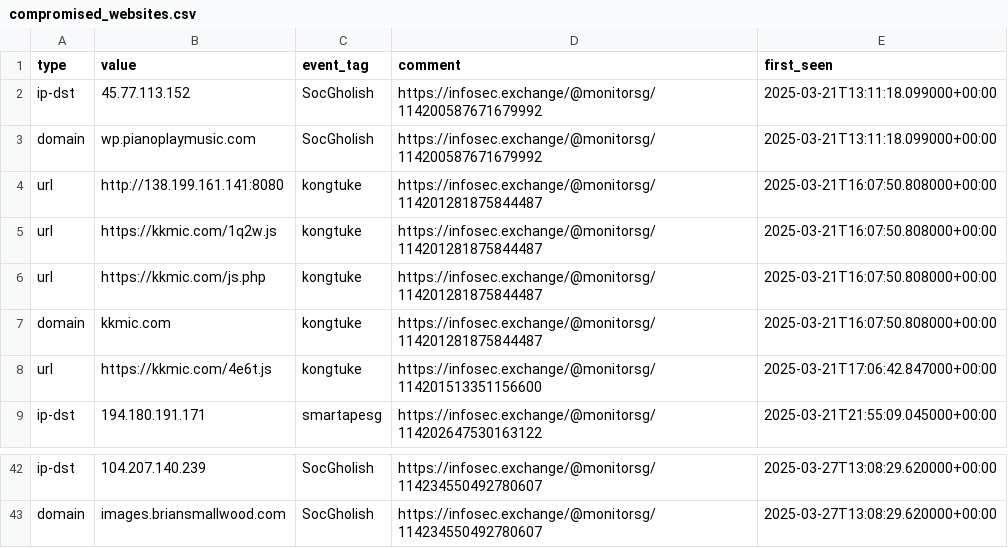
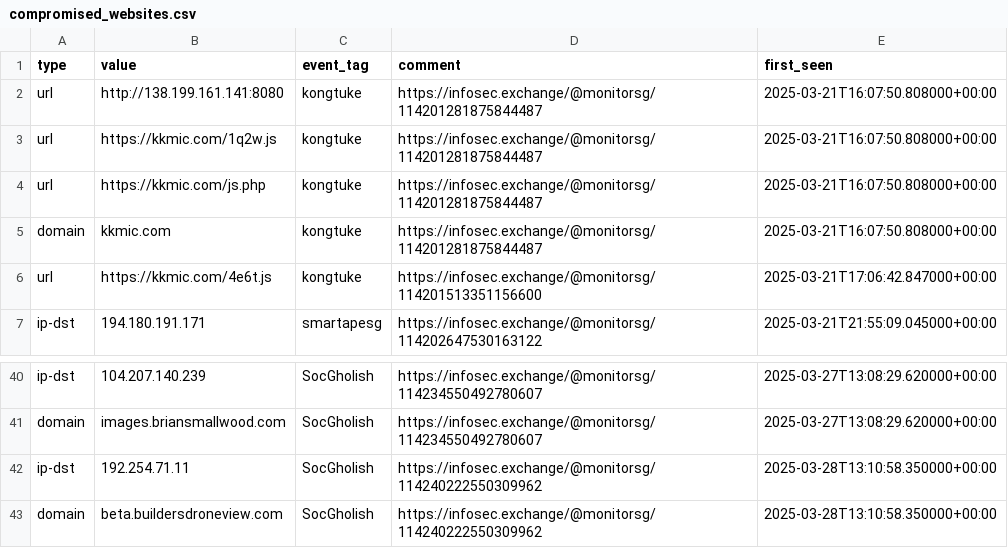
Before and after one commit to Gusty-Dusty/compromised_feeds, a CSV file: 7_days/compromised_websites.csv, drawn as a sheet; only a part is shown, gaps mark what is left out; removed rows and columns are numbered as before the commit, all else as after; the diff names each change by its address in the sheet, - before the commit and + after, or states it on an @@ line.

```diff
--- a/7_days/compromised_websites.csv
+++ b/7_days/compromised_websites.csv
-row 2: ip-dst | 45.77.113.152 | SocGholish | https://infosec.exchange/@monitorsg/114200587671679992 | 2025-03-21T13:11:18.099000+00:00
-row 3: domain | wp.pianoplaymusic.com | SocGholish | https://infosec.exchange/@monitorsg/114200587671679992 | 2025-03-21T13:11:18.099000+00:00
+row 42: ip-dst | 192.254.71.11 | SocGholish | https://infosec.exchange/@monitorsg/114240222550309962 | 2025-03-28T13:10:58.350000+00:00
+row 43: domain | beta.buildersdroneview.com | SocGholish | https://infosec.exchange/@monitorsg/114240222550309962 | 2025-03-28T13:10:58.350000+00:00
```
Also changed, not shown: 30_days/compromised_websites.csv, 6 other files.
